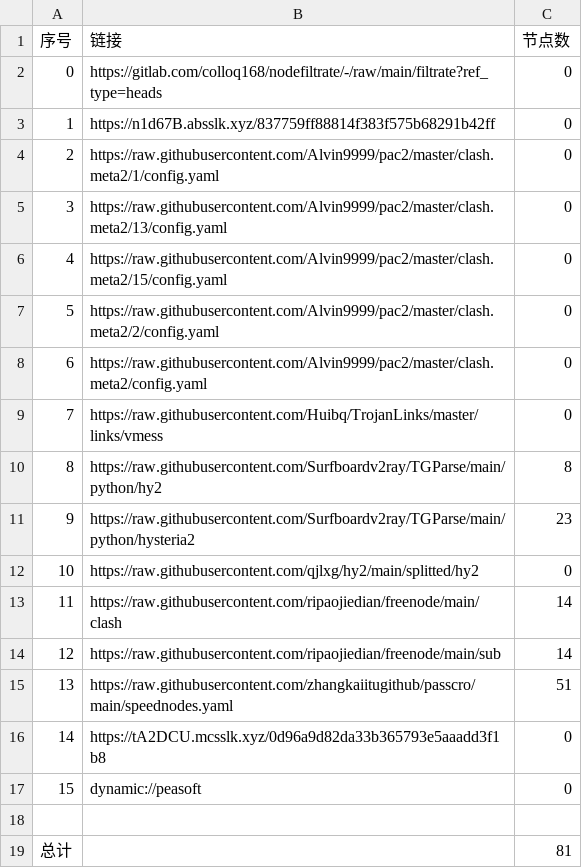
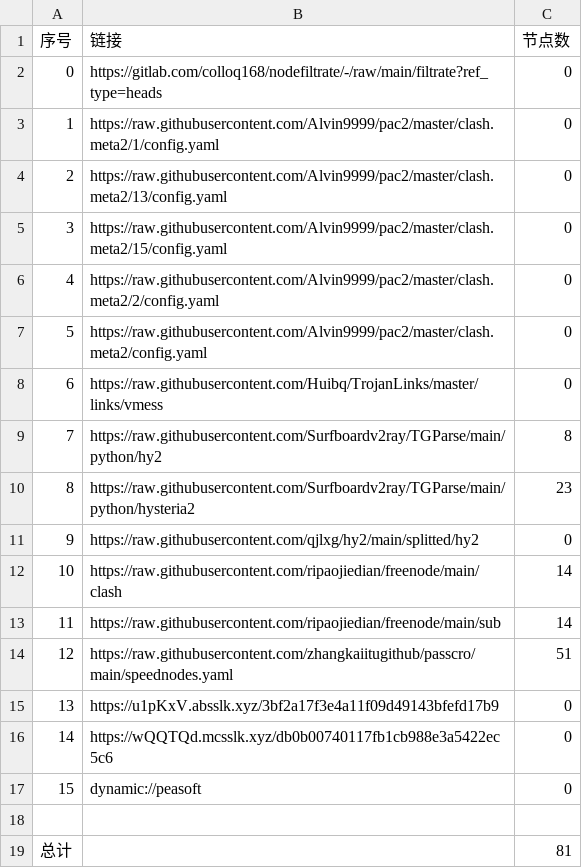
Before and after one commit to nowts71/NoMoreWalls, a CSV file: list_result.csv, drawn as a sheet; removed rows and columns are numbered as before the commit, all else as after; the diff names each change by its address in the sheet, - before the commit and + after, or states it on an @@ line.

```diff
--- a/list_result.csv
+++ b/list_result.csv
-row 3: 1 | https://n1d67B.absslk.xyz/837759ff88814f383f575b68291b42ff | 0
@@ column A (序号) renumbered between rows 3 and 14 @@
+row 15: 13 | https://u1pKxV.absslk.xyz/3bf2a17f3e4a11f09d49143bfefd17b9 | 0
-B16 (链接): https://tA2DCU.mcsslk.xyz/0d96a9d82da33b365793e5aaadd3f1b8
+B16 (链接): https://wQQTQd.mcsslk.xyz/db0b00740117fb1cb988e3a5422ec5c6
```
Also changed, not shown: 20 other files.
